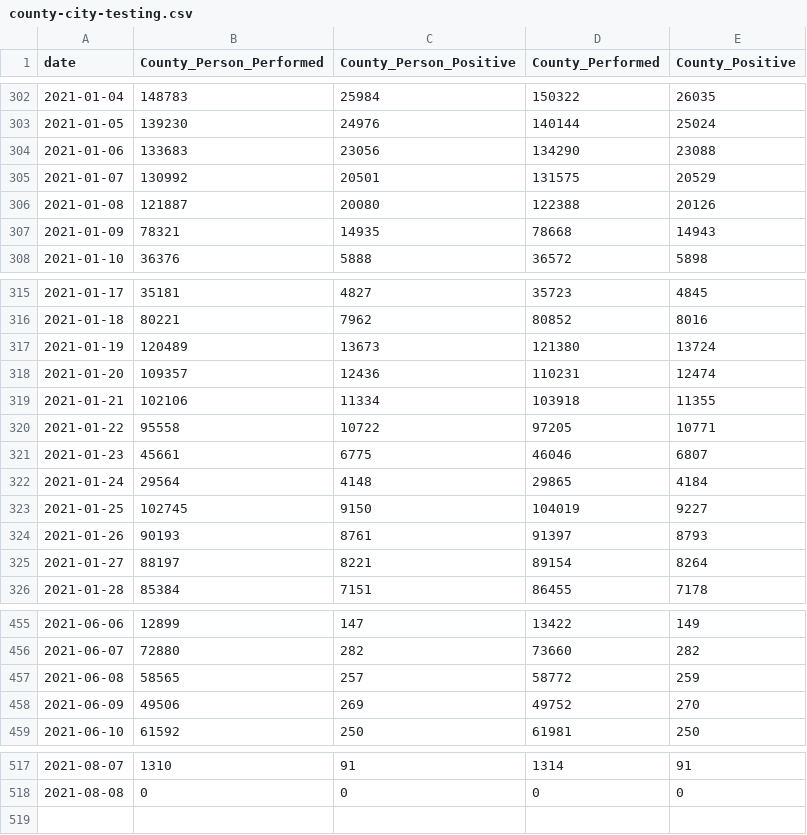
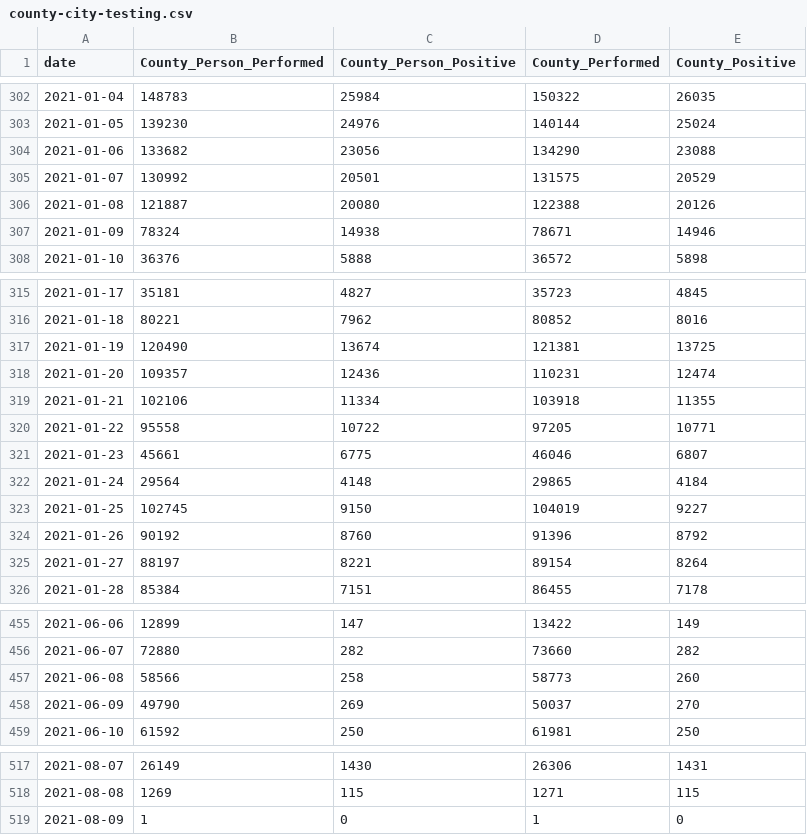
Before and after one commit to CityOfLosAngeles/covid19-indicators, a CSV file: data/county-city-testing.csv, drawn as a sheet; only a part is shown, gaps mark what is left out; the diff covers the shown part only.

Commit message:
Update county-city-testing.csv

```diff
--- a/data/county-city-testing.csv
+++ b/data/county-city-testing.csv
@@ -303,6 +303,6 @@ date,County_Person_Performed,County_Person_Positive,County_Performed,County_Posi
 2021-01-05,139230,24976,140144,25024
-2021-01-06,133683,23056,134290,23088
+2021-01-06,133682,23056,134290,23088
 2021-01-07,130992,20501,131575,20529
 2021-01-08,121887,20080,122388,20126
-2021-01-09,78321,14935,78668,14943
+2021-01-09,78324,14938,78671,14946
 2021-01-10,36376,5888,36572,5898
@@ -316,3 +316,3 @@ date,County_Person_Performed,County_Person_Positive,County_Performed,County_Posi
 2021-01-18,80221,7962,80852,8016
-2021-01-19,120489,13673,121380,13724
+2021-01-19,120490,13674,121381,13725
 2021-01-20,109357,12436,110231,12474
@@ -323,3 +323,3 @@ date,County_Person_Performed,County_Person_Positive,County_Performed,County_Posi
 2021-01-25,102745,9150,104019,9227
-2021-01-26,90193,8761,91397,8793
+2021-01-26,90192,8760,91396,8792
 2021-01-27,88197,8221,89154,8264
@@ -456,4 +456,4 @@ date,County_Person_Performed,County_Person_Positive,County_Performed,County_Posi
 2021-06-07,72880,282,73660,282
-2021-06-08,58565,257,58772,259
-2021-06-09,49506,269,49752,270
+2021-06-08,58566,258,58773,260
+2021-06-09,49790,269,50037,270
 2021-06-10,61592,250,61981,250
@@ -517,2 +517,3 @@ date,County_Person_Performed,County_Person_Positive,County_Performed,County_Posi
-2021-08-07,1310,91,1314,91
-2021-08-08,0,0,0,0
+2021-08-07,26149,1430,26306,1431
+2021-08-08,1269,115,1271,115
+2021-08-09,1,0,1,0
```
Also changed, not shown: 116 edited cells elsewhere in this file.
